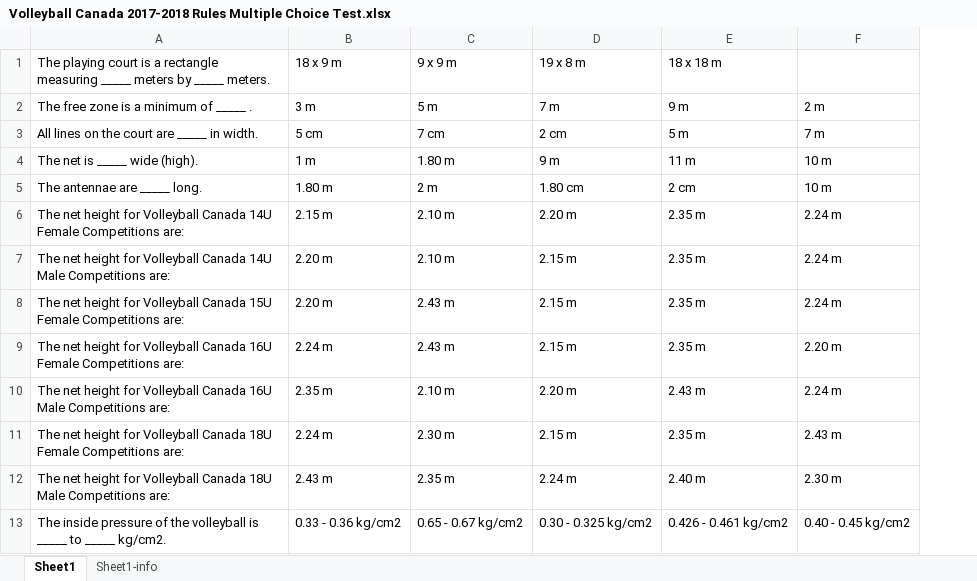
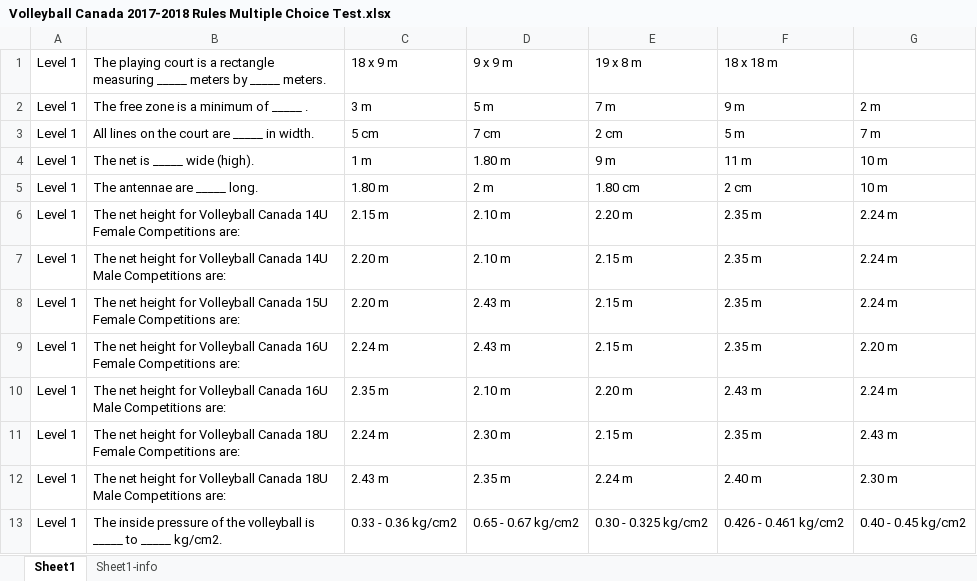
Before and after one commit to j-mathes/FlashQuiz, an Excel workbook: Sample Quiz/Volleyball Canada 2017-2018 Rules Multiple Choice Test.xlsx, sheet Sheet1, drawn as a sheet; only a part is shown; values as stored, in another font and other column widths than the file's, no borders; charts and pictures not drawn; the diff names each change by its address in the sheet, - before the commit and + after, or states it on an @@ line.

Commit message:
Builder: add levels feature to tag questions with difficulty; enhance UI for level management and display

```diff
--- a/Sample Quiz/Volleyball Canada 2017-2018 Rules Multiple Choice Test.xlsx (sheet Sheet1)
+++ b/Sample Quiz/Volleyball Canada 2017-2018 Rules Multiple Choice Test.xlsx (sheet Sheet1)
+column A, rows 1-13: all Level 1
```
Also changed, not shown: charts or pictures, 4 other files.
